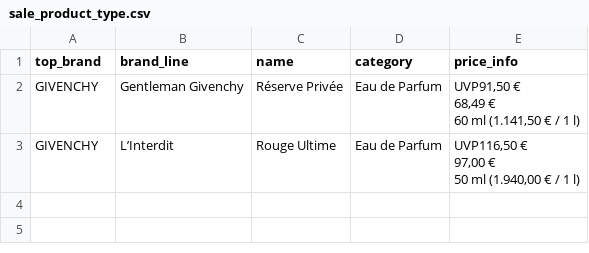
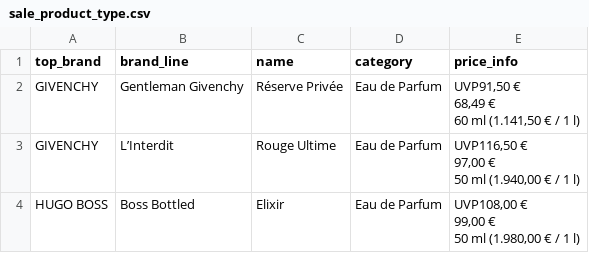
Before and after one commit to yurydiahiliev/douglasTestAssignment, a CSV file: src/main/resources/test_data/sale_product_type.csv, drawn as a sheet.

```diff
--- a/src/main/resources/test_data/sale_product_type.csv
+++ b/src/main/resources/test_data/sale_product_type.csv
@@ -7 +7,4 @@
 50 ml (1.940,00 € / 1 l)"
+"HUGO BOSS","Boss Bottled","Elixir","Eau de Parfum","UVP108,00 €
+99,00 €
+50 ml (1.980,00 € / 1 l)"
```
Also changed, not shown: 7 other files.
